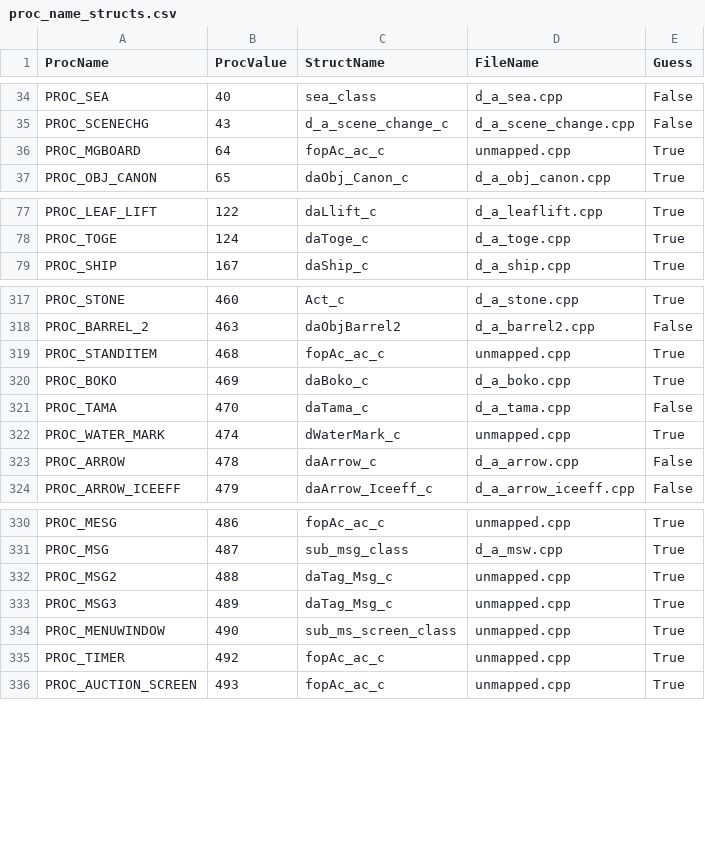
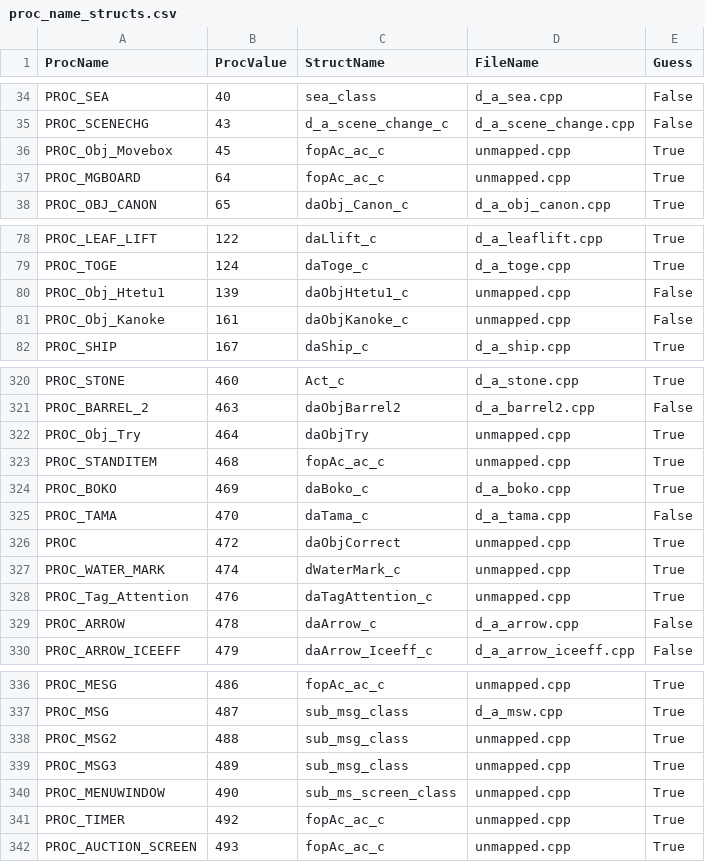
Before and after one commit to TrogWW/TWW-Heap-Manager, a CSV file: TWWHeapVisualizer/Resources/proc_name_structs.csv, drawn as a sheet; only a part is shown, gaps mark what is left out.

```diff
--- a/TWWHeapVisualizer/Resources/proc_name_structs.csv
+++ b/TWWHeapVisualizer/Resources/proc_name_structs.csv
@@ -35,2 +35,3 @@ PROC_SEA,40,sea_class,d_a_sea.cpp,False
 PROC_SCENECHG,43,d_a_scene_change_c,d_a_scene_change.cpp,False
+PROC_Obj_Movebox,45,fopAc_ac_c,unmapped.cpp,True
 PROC_MGBOARD,64,fopAc_ac_c,unmapped.cpp,True
@@ -78,2 +79,4 @@ PROC_LEAF_LIFT,122,daLlift_c,d_a_leaflift.cpp,True
 PROC_TOGE,124,daToge_c,d_a_toge.cpp,True
+PROC_Obj_Htetu1,139,daObjHtetu1_c,unmapped.cpp,False
+PROC_Obj_Kanoke,161,daObjKanoke_c,unmapped.cpp,False
 PROC_SHIP,167,daShip_c,d_a_ship.cpp,True
@@ -318,2 +321,3 @@ PROC_STONE,460,Act_c,d_a_stone.cpp,True
 PROC_BARREL_2,463,daObjBarrel2,d_a_barrel2.cpp,False
+PROC_Obj_Try,464,daObjTry,unmapped.cpp,True
 PROC_STANDITEM,468,fopAc_ac_c,unmapped.cpp,True
@@ -321,3 +325,5 @@ PROC_BOKO,469,daBoko_c,d_a_boko.cpp,True
 PROC_TAMA,470,daTama_c,d_a_tama.cpp,False
+PROC,472,daObjCorrect,unmapped.cpp,True
 PROC_WATER_MARK,474,dWaterMark_c,unmapped.cpp,True
+PROC_Tag_Attention,476,daTagAttention_c,unmapped.cpp,True
 PROC_ARROW,478,daArrow_c,d_a_arrow.cpp,False
@@ -331,4 +337,4 @@ PROC_MESG,486,fopAc_ac_c,unmapped.cpp,True
 PROC_MSG,487,sub_msg_class,d_a_msw.cpp,True
-PROC_MSG2,488,daTag_Msg_c,unmapped.cpp,True
-PROC_MSG3,489,daTag_Msg_c,unmapped.cpp,True
+PROC_MSG2,488,sub_msg_class,unmapped.cpp,True
+PROC_MSG3,489,sub_msg_class,unmapped.cpp,True
 PROC_MENUWINDOW,490,sub_ms_screen_class,unmapped.cpp,True
```
Also changed, not shown: 8 other files.
